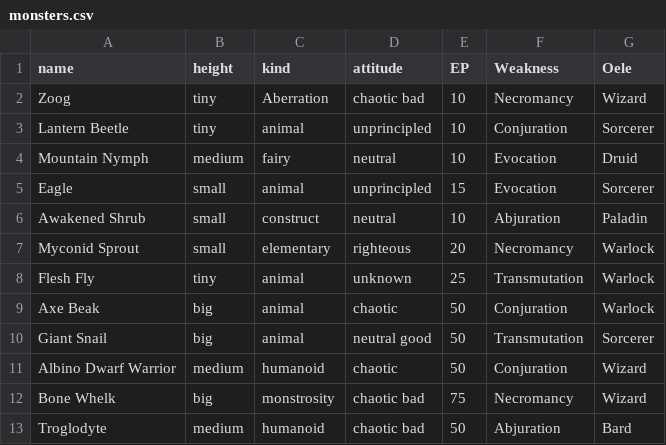
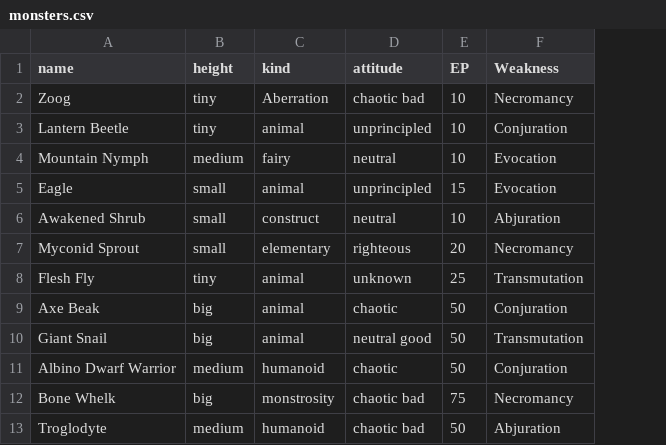
Before and after one commit to summeflunder/DnD, a CSV file: monsters.csv, drawn as a sheet; only a part is shown; the diff names each change by its address in the sheet, - before the commit and + after, or states it on an @@ line.

Commit message:
Update monsters.csv

```diff
--- a/monsters.csv
+++ b/monsters.csv
-column G (Oele), rows 2-13: Wizard | Sorcerer | Druid | Sorcerer | Paladin | Warlock | Warlock | Warlock | Sorcerer | Wizard | Wizard | Bard
```
